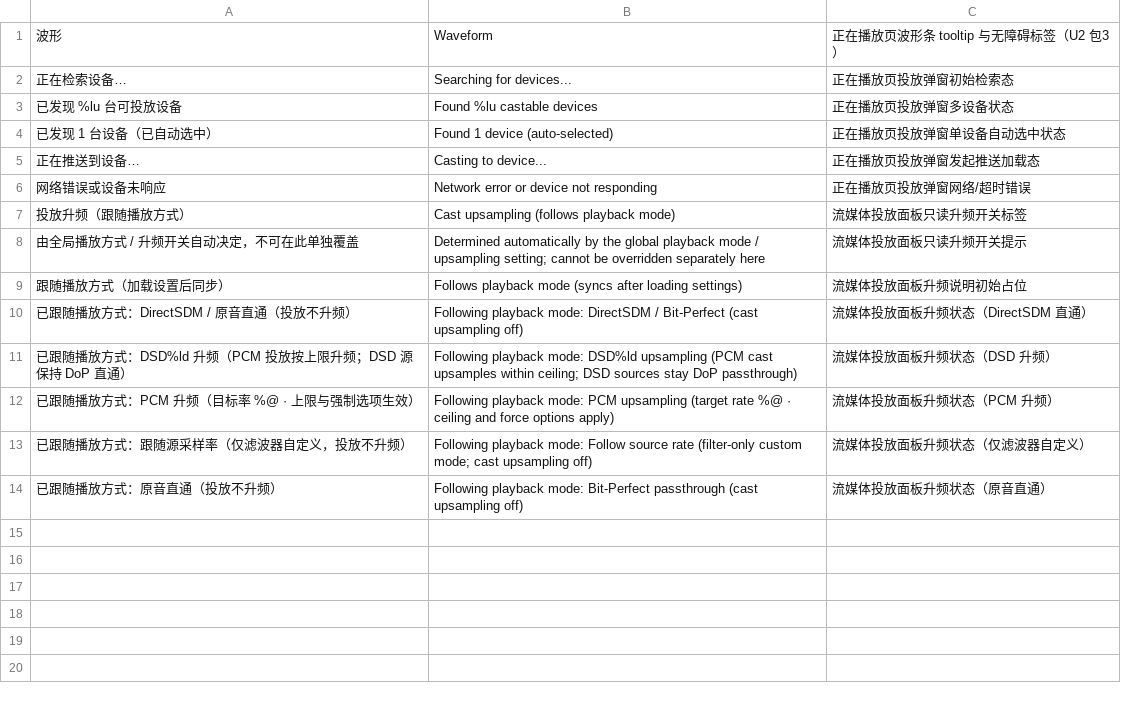
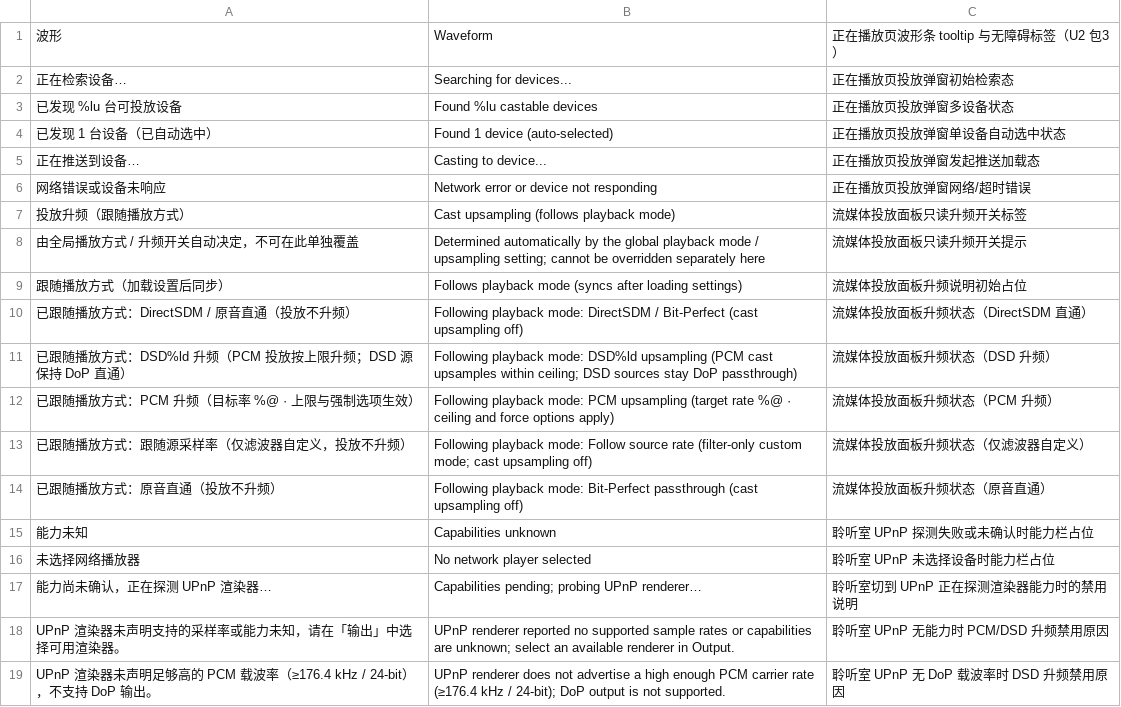
Before and after one commit to BH2VOQ/RLPlayer-Mac, a TSV file: docs/i18n/chunk-native126-waveform.en.tsv, drawn as a sheet.

Commit message:
fix(cast): probe UPnP renderer caps and gate QuickStart parameters

```diff
--- a/docs/i18n/chunk-native126-waveform.en.tsv
+++ b/docs/i18n/chunk-native126-waveform.en.tsv
@@ -14 +14,6 @@
 已跟随播放方式：原音直通（投放不升频）	Following playback mode: Bit-Perfect passthrough (cast upsampling off)	流媒体投放面板升频状态（原音直通）
+能力未知	Capabilities unknown	聆听室 UPnP 探测失败或未确认时能力栏占位
+未选择网络播放器	No network player selected	聆听室 UPnP 未选择设备时能力栏占位
+能力尚未确认，正在探测 UPnP 渲染器…	Capabilities pending; probing UPnP renderer…	聆听室切到 UPnP 正在探测渲染器能力时的禁用说明
+UPnP 渲染器未声明支持的采样率或能力未知，请在「输出」中选择可用渲染器。	UPnP renderer reported no supported sample rates or capabilities are unknown; select an available renderer in Output.	聆听室 UPnP 无能力时 PCM/DSD 升频禁用原因
+UPnP 渲染器未声明足够高的 PCM 载波率（≥176.4 kHz / 24-bit），不支持 DoP 输出。	UPnP renderer does not advertise a high enough PCM carrier rate (≥176.4 kHz / 24-bit); DoP output is not supported.	聆听室 UPnP 无 DoP 载波率时 DSD 升频禁用原因
```
Also changed, not shown: 5 other files.
